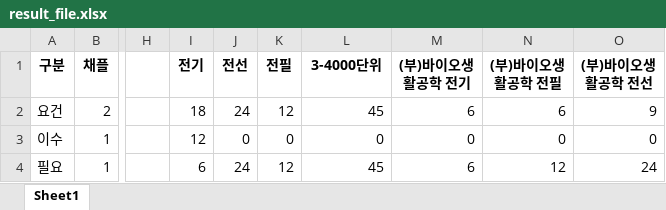
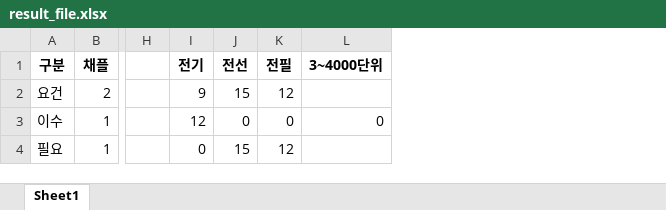
Before and after one commit to hanouw/AIE_hackathon, an Excel workbook: result_file.xlsx, sheet Sheet1, drawn as a sheet; only a part is shown, gaps mark what is left out; values as stored, in another font and other column widths than the file's, no borders; the diff names each change by its address in the sheet, - before the commit and + after, or states it on an @@ line.

```diff
--- a/result_file.xlsx (sheet Sheet1)
+++ b/result_file.xlsx (sheet Sheet1)
-column M ((부)바이오생활공학 전기), rows 2-4: 6 | 0 | 6
-column N ((부)바이오생활공학 전필), rows 2-4: 6 | 0 | 12
-column O ((부)바이오생활공학 전선), rows 2-4: 9 | 0 | 24
-L1: 3-4000단위
+L1: 3~4000단위
-I2 (전기): 18
+I2 (전기): 9
-J2 (전선): 24
+J2 (전선): 15
-L2 (3~4000단위): 45
+L2 (3~4000단위): (empty)
-I4 (전기): 6
+I4 (전기): 0
-J4 (전선): 24
+J4 (전선): 15
-L4 (3~4000단위): 45
+L4 (3~4000단위): (empty)
```
Also changed, not shown: 2 other files.
